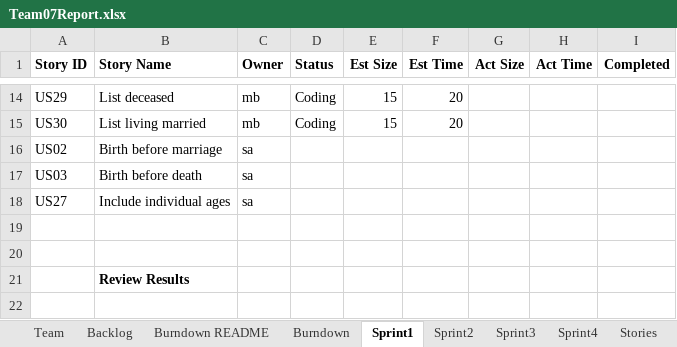
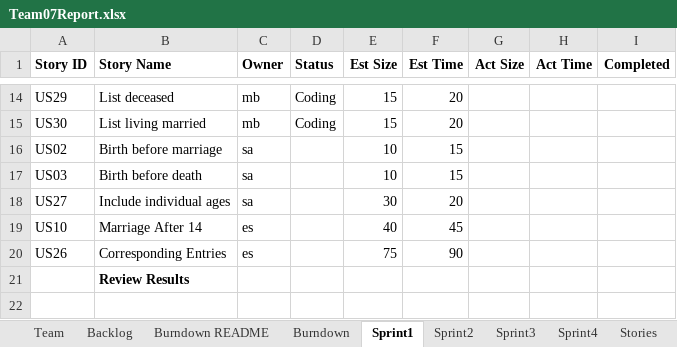
Before and after one commit to mattbayne/CS-555-Project-Group-7, an Excel workbook: Team07Report.xlsx, sheet Sprint1, drawn as a sheet; only a part is shown, gaps mark what is left out; values as stored, in another font and other column widths than the file's, no borders; the diff names each change by its address in the sheet, - before the commit and + after, or states it on an @@ line.

Commit message:
added estimated times

```diff
--- a/Team07Report.xlsx (sheet Sprint1)
+++ b/Team07Report.xlsx (sheet Sprint1)
-E16:E17 (Est Size): (empty)
+E16:E17 (Est Size): 10
-F16:F17 (Est Time): (empty)
+F16:F17 (Est Time): 15
-E18 (Est Size): (empty)
+E18 (Est Size): 30
-F18 (Est Time): (empty)
+F18 (Est Time): 20
-row 19: (empty)
+row 19: US10 | Marriage After 14 | es |  | 40 | 45
-row 20: (empty)
+row 20: US26 | Corresponding Entries | es |  | 75 | 90
```
Also changed, not shown: sheet Backlog, charts or pictures.
